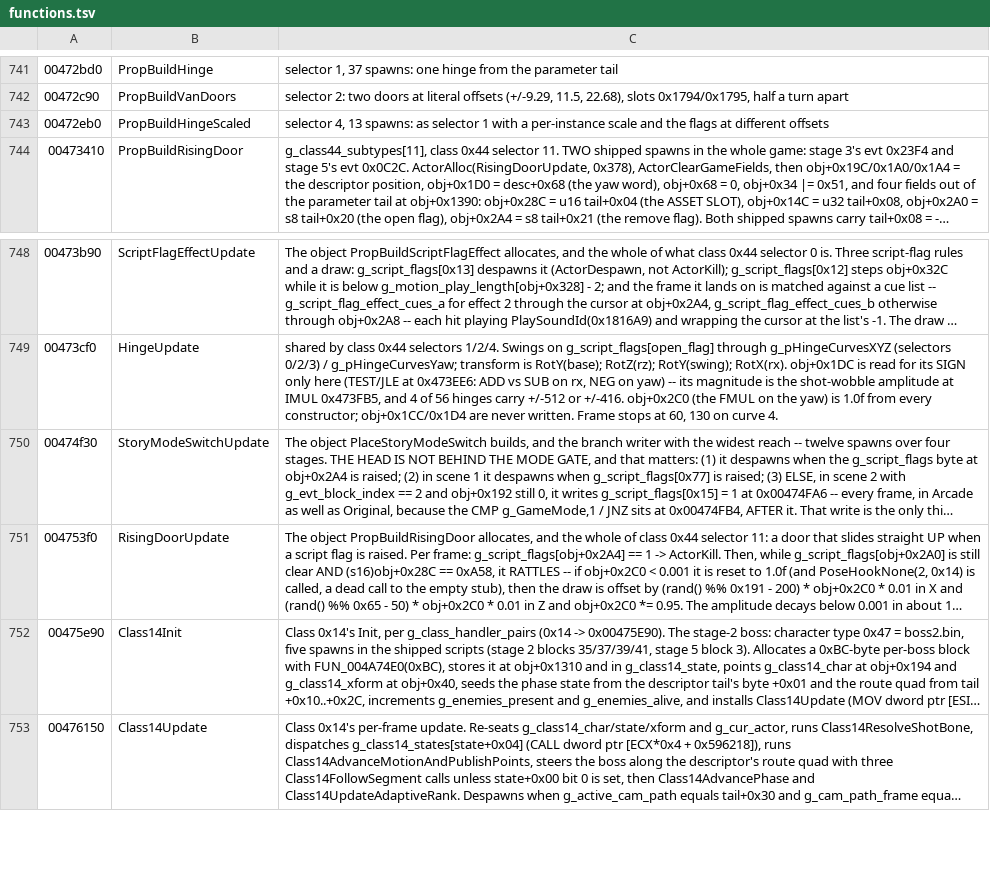
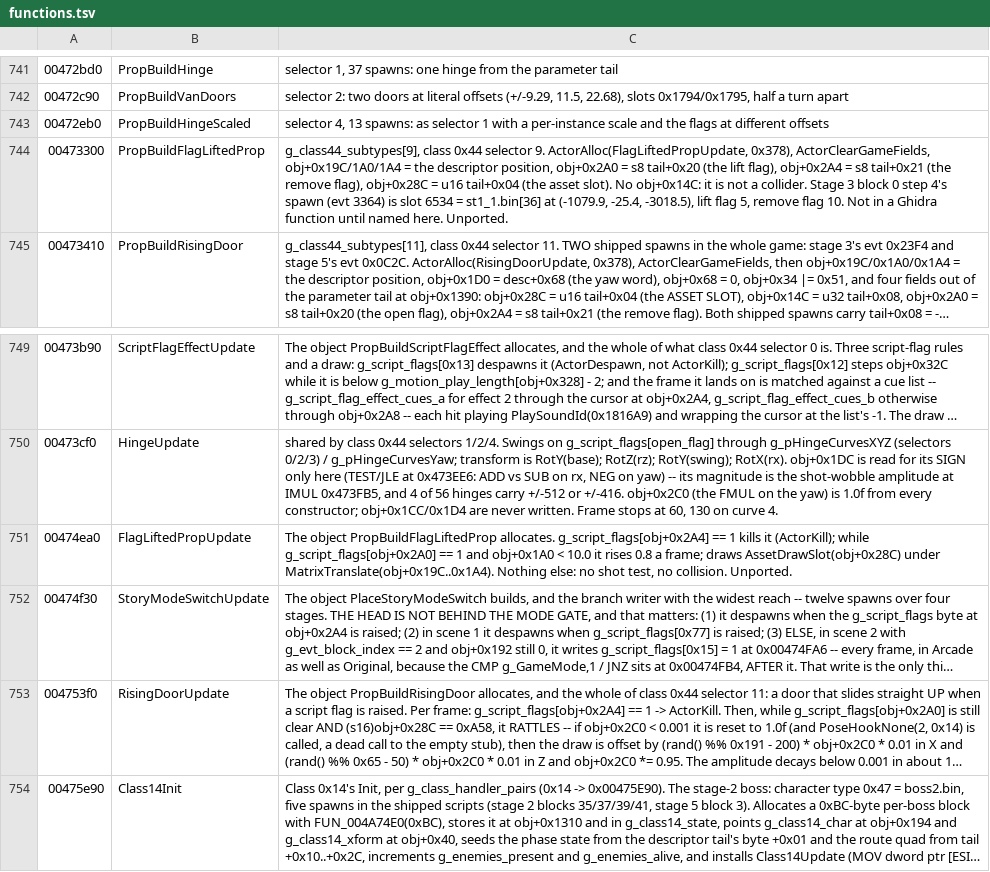
Before and after one commit to saul/hotd2-decomp, a TSV file: ghidra/annotations/functions.tsv, drawn as a sheet; only a part is shown, gaps mark what is left out; the shorter side is filled out with more unchanged rows; long unchanged cells end in …; the diff names each change by its address in the sheet, - before the commit and + after, or states it on an @@ line.

```diff
--- a/ghidra/annotations/functions.tsv
+++ b/ghidra/annotations/functions.tsv
+row 744: 00473300 | PropBuildFlagLiftedProp | g_class44_subtypes[9], class 0x44 selector 9. ActorAlloc(FlagLiftedPropUpdate, 0x378), ActorClearGameFields, obj+0x19C/1A0/1A4 = the descriptor position, obj+0x2A0 = s8 tail+0x20 (the lift flag), obj+0x2A4 = s8 tail+0x21 (the remove flag), obj+0x28C = u16 tail+0x04 (the asset slot). No obj+0x14C: it is not a collider. Stage 3 block 0 step 4's spawn (evt 3364) is slot 6534 = st1_1.bin[36] at (-1079.9, -25.4, -3018.5), lift flag 5, remove flag 10. Not in a Ghidra function until named here. Unported.
+row 751: 00474ea0 | FlagLiftedPropUpdate | The object PropBuildFlagLiftedProp allocates. g_script_flags[obj+0x2A4] == 1 kills it (ActorKill); while g_script_flags[obj+0x2A0] == 1 and obj+0x1A0 < 10.0 it rises 0.8 a frame; draws AssetDrawSlot(obj+0x28C) under MatrixTranslate(obj+0x19C..0x1A4). Nothing else: no shot test, no collision. Unported.
```
Also changed, not shown: 6 other files.
